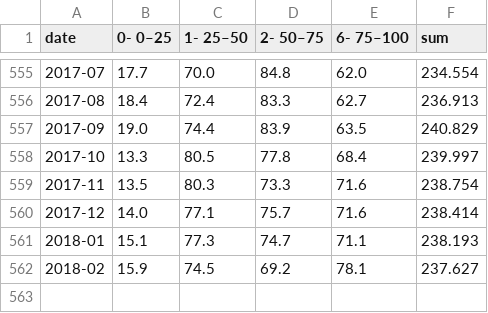
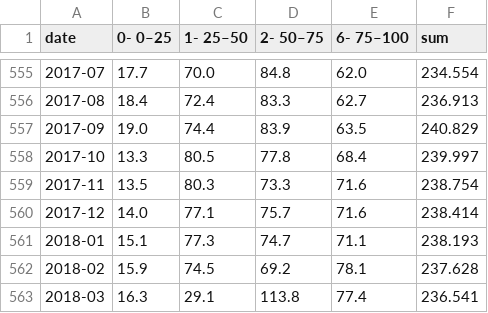
Before and after one commit to ivarref/clj-simple-chart, a CSV file: data/ncs/petro-production-pp-bucket-stacked-monthly.csv, drawn as a sheet; only a part is shown, gaps mark what is left out.

```diff
--- a/data/ncs/petro-production-pp-bucket-stacked-monthly.csv
+++ b/data/ncs/petro-production-pp-bucket-stacked-monthly.csv
@@ -561,2 +561,3 @@ date,0- 0–25,1- 25–50,2- 50–75,6- 75–100,sum
 2018-01,15.1,77.3,74.7,71.1,238.193
-2018-02,15.9,74.5,69.2,78.1,237.627
+2018-02,15.9,74.5,69.2,78.1,237.628
+2018-03,16.3,29.1,113.8,77.4,236.541
```
Also changed, not shown: data/ncs/gas-production-rp-bucket-stacked-monthly.csv, data/ncs/gas-production-rp-bucket-stacked-yearly.csv, 7 other files.
